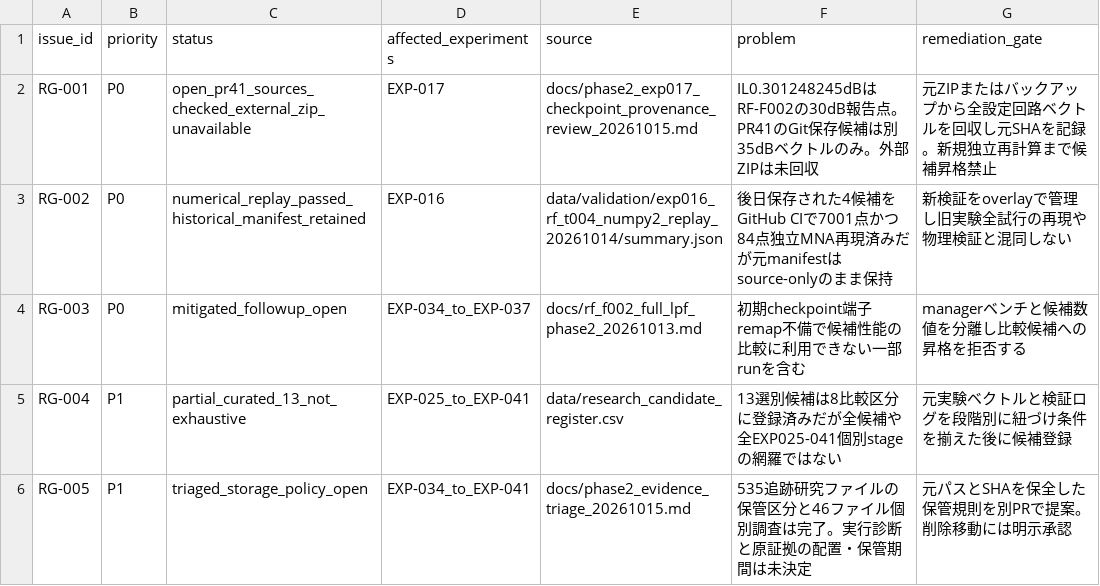
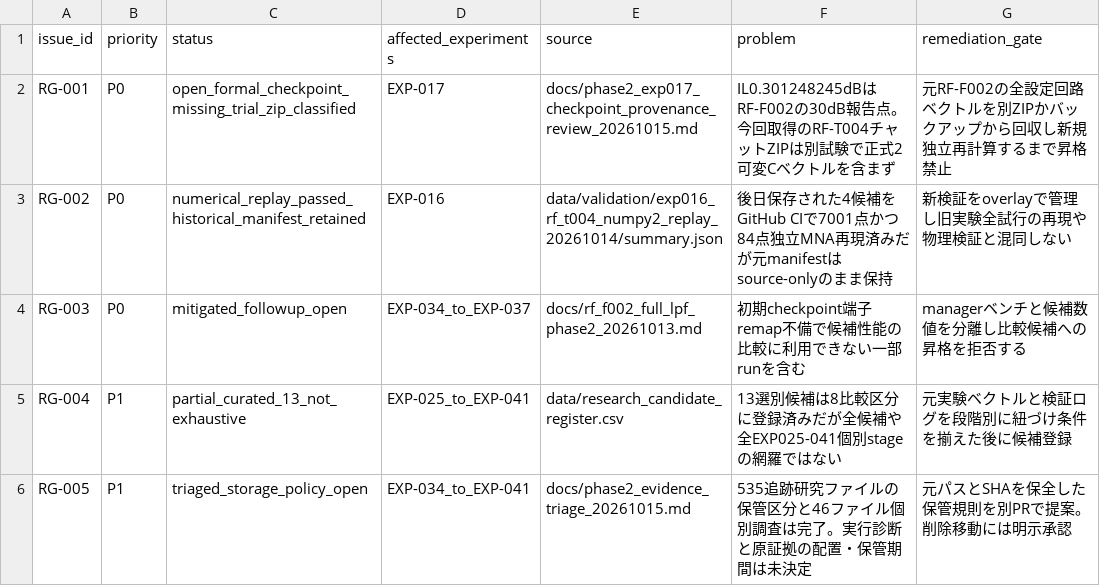
Before and after one commit to MasayaTakagi/reconfigurable-rf-lpf-research, a CSV file: data/research_review_issues.csv, drawn as a sheet; only a part is shown.

Commit message:
Keep formal EXP-017 checkpoint issue open after classifying supplied RF-T004 ZIP

```diff
--- a/data/research_review_issues.csv
+++ b/data/research_review_issues.csv
@@ -1,3 +1,3 @@
 issue_id,priority,status,affected_experiments,source,problem,remediation_gate
-RG-001,P0,open_pr41_sources_checked_external_zip_unavailable,EXP-017,docs/phase2_exp017_checkpoint_provenance_review_20261015.md,IL0.301248245dBはRF-F002の30dB報告点。PR41のGit保存候補は別35dBベクトルのみ。外部ZIPは未回収,元ZIPまたはバックアップから全設定回路ベクトルを回収し元SHAを記録。新規独立再計算まで候補昇格禁止
+RG-001,P0,open_formal_checkpoint_missing_trial_zip_classified,EXP-017,docs/phase2_exp017_checkpoint_provenance_review_20261015.md,IL0.301248245dBはRF-F002の30dB報告点。今回取得のRF-T004チャットZIPは別試験で正式2可変Cベクトルを含まず,元RF-F002の全設定回路ベクトルを別ZIPかバックアップから回収し新規独立再計算するまで昇格禁止
 RG-002,P0,numerical_replay_passed_historical_manifest_retained,EXP-016,data/validation/exp016_rf_t004_numpy2_replay_20261014/summary.json,後日保存された4候補をGitHub CIで7001点かつ84点独立MNA再現済みだが元manifestはsource-onlyのまま保持,新検証をoverlayで管理し旧実験全試行の再現や物理検証と混同しない
```
